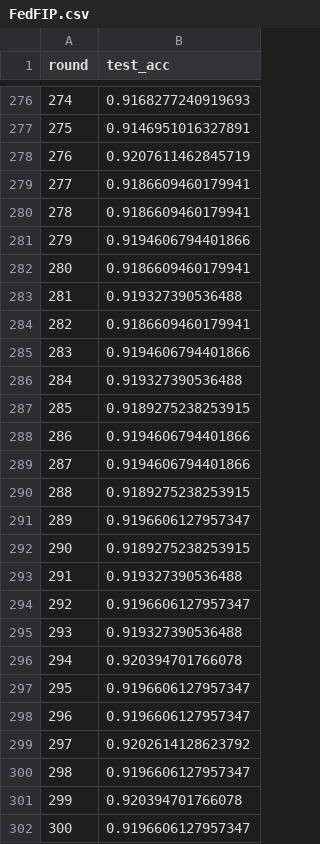
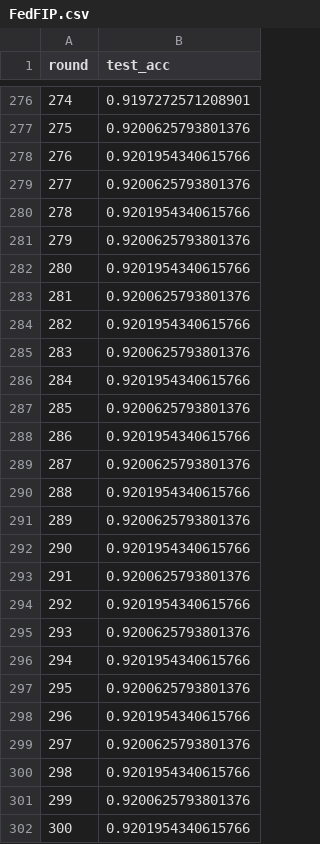
Before and after one commit to appleiphonedddd/Master-thesis, a CSV file: visualize/practical/Cifar10/Acc/FedFIP.csv, drawn as a sheet; only a part is shown, gaps mark what is left out; the diff covers the shown part only.

```diff
--- a/visualize/practical/Cifar10/Acc/FedFIP.csv
+++ b/visualize/practical/Cifar10/Acc/FedFIP.csv
@@ -276,27 +276,27 @@ round,test_acc
-274,0.9168277240919693
-275,0.9146951016327891
-276,0.9207611462845719
-277,0.9186609460179941
-278,0.9186609460179941
-279,0.9194606794401866
-280,0.9186609460179941
-281,0.919327390536488
-282,0.9186609460179941
-283,0.9194606794401866
-284,0.919327390536488
-285,0.9189275238253915
-286,0.9194606794401866
-287,0.9194606794401866
-288,0.9189275238253915
-289,0.9196606127957347
-290,0.9189275238253915
-291,0.919327390536488
-292,0.9196606127957347
-293,0.919327390536488
-294,0.920394701766078
-295,0.9196606127957347
-296,0.9196606127957347
-297,0.9202614128623792
-298,0.9196606127957347
-299,0.920394701766078
-300,0.9196606127957347
+274,0.9197272571208901
+275,0.9200625793801376
+276,0.9201954340615766
+277,0.9200625793801376
+278,0.9201954340615766
+279,0.9200625793801376
+280,0.9201954340615766
+281,0.9200625793801376
+282,0.9201954340615766
+283,0.9200625793801376
+284,0.9201954340615766
+285,0.9200625793801376
+286,0.9201954340615766
+287,0.9200625793801376
+288,0.9201954340615766
+289,0.9200625793801376
+290,0.9201954340615766
+291,0.9200625793801376
+292,0.9201954340615766
+293,0.9200625793801376
+294,0.9201954340615766
+295,0.9200625793801376
+296,0.9201954340615766
+297,0.9200625793801376
+298,0.9201954340615766
+299,0.9200625793801376
+300,0.9201954340615766
```
Also changed, not shown: 27 edited cells elsewhere in this file, 1 other file.
